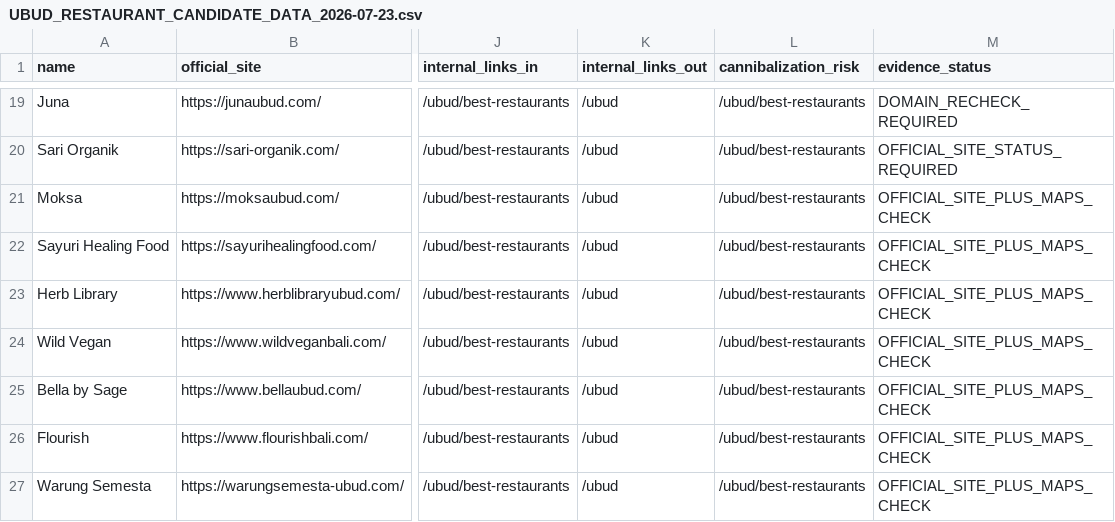
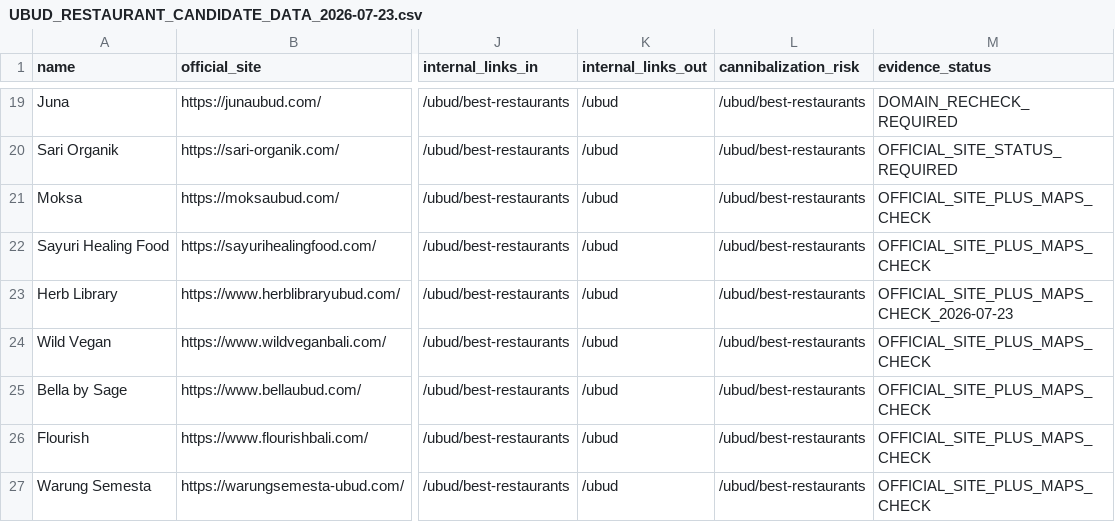
Before and after one commit to parkourcafe/privelegy-bali-club, a CSV file: docs/seo/ubud/UBUD_RESTAURANT_CANDIDATE_DATA_2026-07-23.csv, drawn as a sheet; only a part is shown, gaps mark what is left out; the diff names each change by its address in the sheet, - before the commit and + after, or states it on an @@ line.

```diff
--- a/docs/seo/ubud/UBUD_RESTAURANT_CANDIDATE_DATA_2026-07-23.csv
+++ b/docs/seo/ubud/UBUD_RESTAURANT_CANDIDATE_DATA_2026-07-23.csv
-M23 (evidence_status): OFFICIAL_SITE_PLUS_MAPS_CHECK
+M23 (evidence_status): OFFICIAL_SITE_PLUS_MAPS_CHECK_2026-07-23
```
